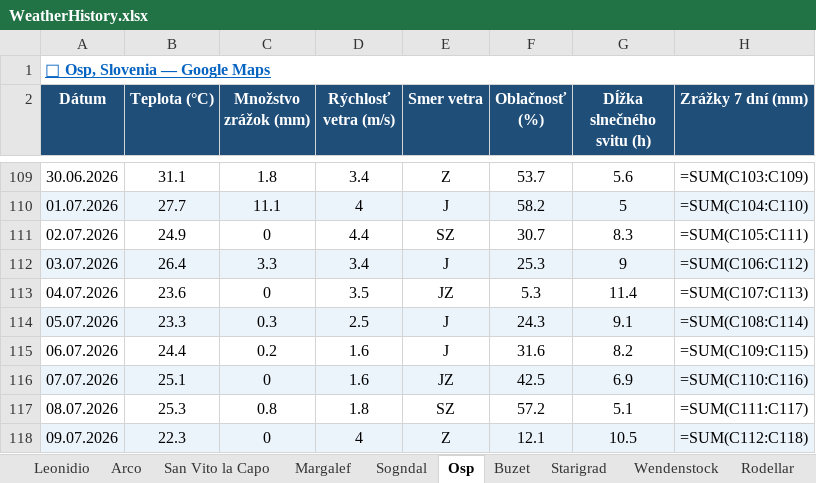
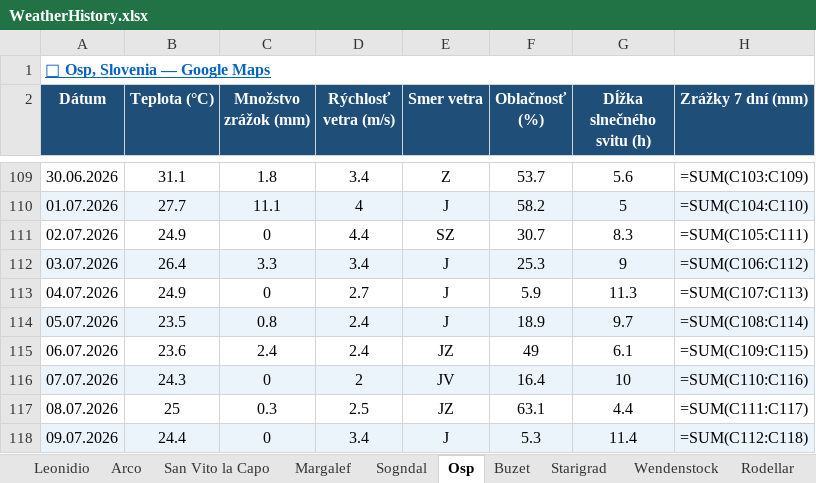
Before and after one commit to slavo1976/AgentWeather, an Excel workbook: WeatherHistory.xlsx, sheet Osp, drawn as a sheet; only a part is shown, gaps mark what is left out; values as stored, in another font and other column widths than the file's, no borders; formulas without a stored value are shown as written; the diff covers the shown part only; the diff names each change by its address in the sheet, - before the commit and + after, or states it on an @@ line.

```diff
--- a/WeatherHistory.xlsx (sheet Osp)
+++ b/WeatherHistory.xlsx (sheet Osp)
-B113 (Teplota (°C)): 23.6
+B113 (Teplota (°C)): 24.9
-D113 (Rýchlosť vetra (m/s)): 3.5
+D113 (Rýchlosť vetra (m/s)): 2.7
-E113 (Smer vetra): JZ
+E113 (Smer vetra): J
-F113 (Oblačnosť (%)): 5.3
+F113 (Oblačnosť (%)): 5.9
-G113 (Dĺžka slnečného svitu (h)): 11.4
+G113 (Dĺžka slnečného svitu (h)): 11.3
-B114 (Teplota (°C)): 23.3
+B114 (Teplota (°C)): 23.5
-C114 (Množstvo zrážok (mm)): 0.3
+C114 (Množstvo zrážok (mm)): 0.8
-D114 (Rýchlosť vetra (m/s)): 2.5
+D114 (Rýchlosť vetra (m/s)): 2.4
-F114 (Oblačnosť (%)): 24.3
+F114 (Oblačnosť (%)): 18.9
-G114 (Dĺžka slnečného svitu (h)): 9.1
+G114 (Dĺžka slnečného svitu (h)): 9.7
-B115 (Teplota (°C)): 24.4
+B115 (Teplota (°C)): 23.6
-C115 (Množstvo zrážok (mm)): 0.2
+C115 (Množstvo zrážok (mm)): 2.4
-D115 (Rýchlosť vetra (m/s)): 1.6
+D115 (Rýchlosť vetra (m/s)): 2.4
-E115 (Smer vetra): J
+E115 (Smer vetra): JZ
-F115 (Oblačnosť (%)): 31.6
+F115 (Oblačnosť (%)): 49
-G115 (Dĺžka slnečného svitu (h)): 8.2
+G115 (Dĺžka slnečného svitu (h)): 6.1
-B116 (Teplota (°C)): 25.1
+B116 (Teplota (°C)): 24.3
-D116 (Rýchlosť vetra (m/s)): 1.6
+D116 (Rýchlosť vetra (m/s)): 2
-E116 (Smer vetra): JZ
+E116 (Smer vetra): JV
-F116 (Oblačnosť (%)): 42.5
+F116 (Oblačnosť (%)): 16.4
-G116 (Dĺžka slnečného svitu (h)): 6.9
+G116 (Dĺžka slnečného svitu (h)): 10
-B117 (Teplota (°C)): 25.3
+B117 (Teplota (°C)): 25
-C117 (Množstvo zrážok (mm)): 0.8
+C117 (Množstvo zrážok (mm)): 0.3
-D117 (Rýchlosť vetra (m/s)): 1.8
+D117 (Rýchlosť vetra (m/s)): 2.5
-E117 (Smer vetra): SZ
+E117 (Smer vetra): JZ
-F117 (Oblačnosť (%)): 57.2
+F117 (Oblačnosť (%)): 63.1
-G117 (Dĺžka slnečného svitu (h)): 5.1
+G117 (Dĺžka slnečného svitu (h)): 4.4
-B118 (Teplota (°C)): 22.3
+B118 (Teplota (°C)): 24.4
-D118 (Rýchlosť vetra (m/s)): 4
+D118 (Rýchlosť vetra (m/s)): 3.4
-E118 (Smer vetra): Z
+E118 (Smer vetra): J
-F118 (Oblačnosť (%)): 12.1
+F118 (Oblačnosť (%)): 5.3
-G118 (Dĺžka slnečného svitu (h)): 10.5
+G118 (Dĺžka slnečného svitu (h)): 11.4
```
Also changed, not shown: 1 added row elsewhere in this sheet, sheet Arco, sheet Buzet, sheet Finale Ligure, sheet Leonidio, sheet Rodellar, sheet Wendenstock, 6 more sheets.
